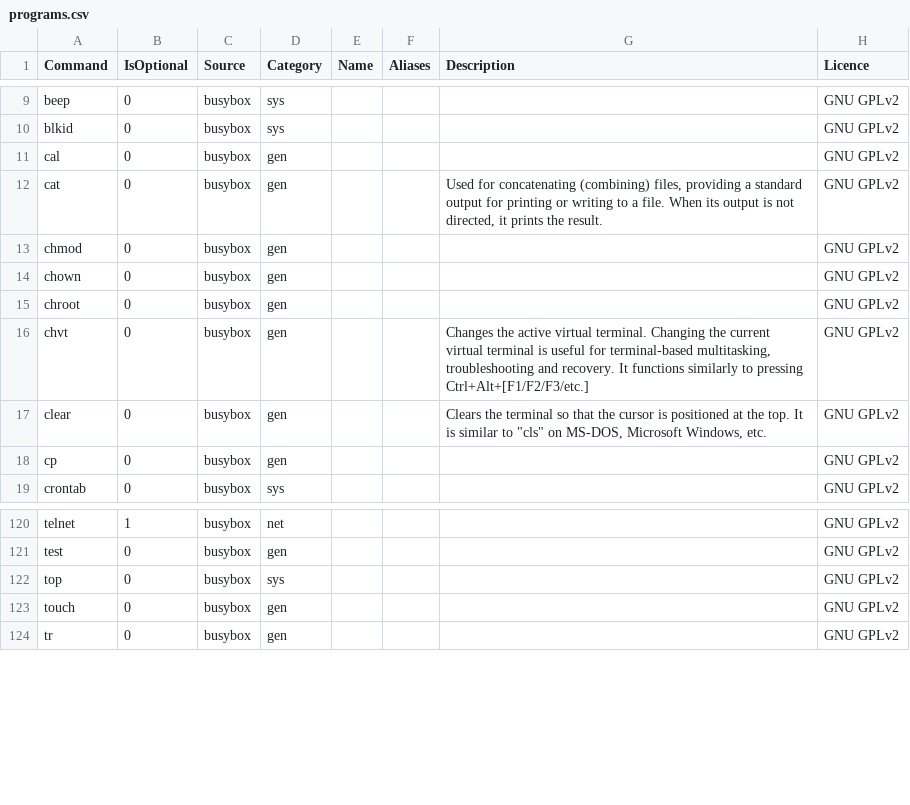
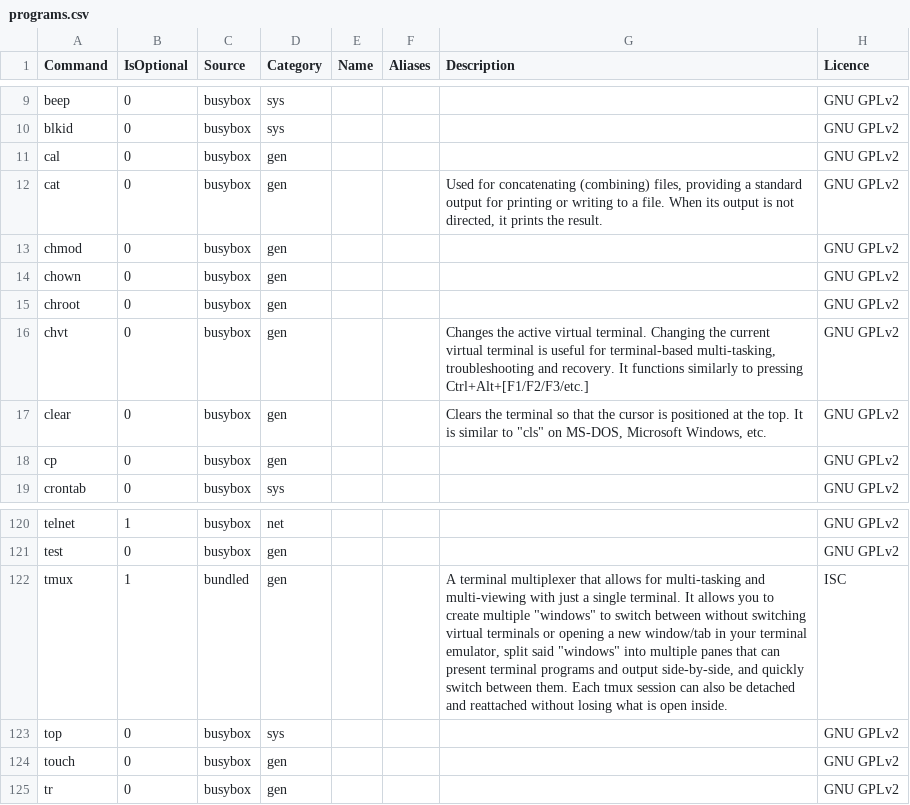
Before and after one commit to SharktasticA/shorkhelp, a CSV file: programs.csv, drawn as a sheet; only a part is shown, gaps mark what is left out.

Commit message:
Update programs.csv

```diff
--- a/programs.csv
+++ b/programs.csv
@@ -15,3 +15,3 @@ chown,0,busybox,gen,,,,GNU GPLv2
 chroot,0,busybox,gen,,,,GNU GPLv2
-chvt,0,busybox,gen,,,"Changes the active virtual terminal. Changing the current virtual terminal is useful for terminal-based multitasking, troubleshooting and recovery. It functions similarly to pressing Ctrl+Alt+[F1/F2/F3/etc.]",GNU GPLv2
+chvt,0,busybox,gen,,,"Changes the active virtual terminal. Changing the current virtual terminal is useful for terminal-based multi-tasking, troubleshooting and recovery. It functions similarly to pressing Ctrl+Alt+[F1/F2/F3/etc.]",GNU GPLv2
 clear,0,busybox,gen,,,"Clears the terminal so that the cursor is positioned at the top. It is similar to ""cls"" on MS-DOS, Microsoft Windows, etc.",GNU GPLv2
@@ -121,2 +121,3 @@ telnet,1,busybox,net,,,,GNU GPLv2
 test,0,busybox,gen,,,,GNU GPLv2
+tmux,1,bundled,gen,,,"A terminal multiplexer that allows for multi-tasking and multi-viewing with just a single terminal. It allows you to create multiple ""windows"" to switch between without switching virtual terminals or opening a new window/tab in your terminal emulator, split said ""windows"" into multiple panes that can present terminal programs and output side-by-side, and quickly switch between them. Each tmux session can also be detached and reattached without losing what is open inside.",ISC
 top,0,busybox,sys,,,,GNU GPLv2
```
